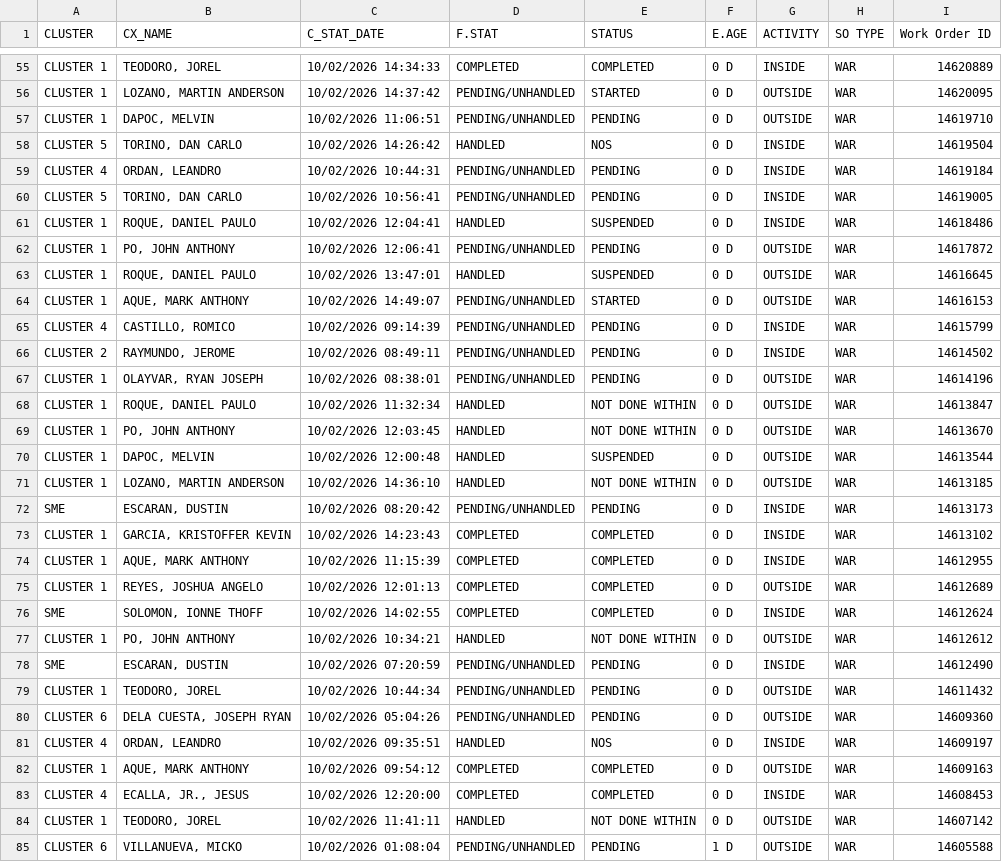
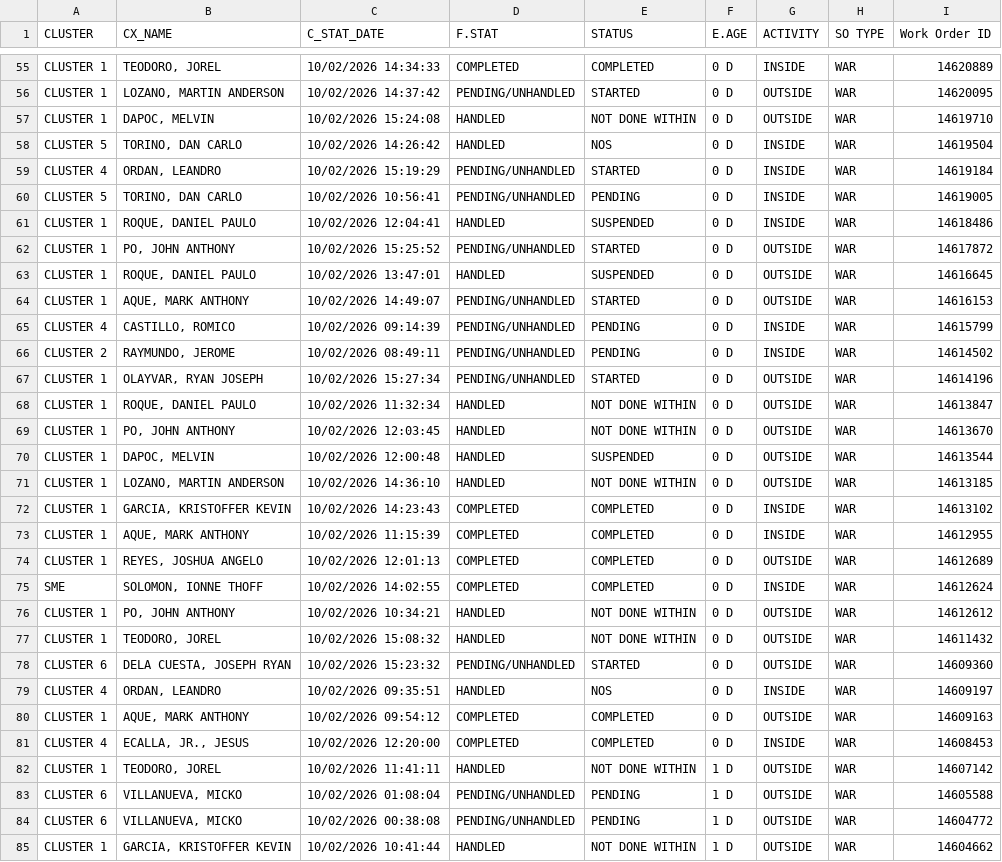
Before and after one commit to ReportsHub/CXSDA-Dispatch-Dashboard, a CSV file: data/dispatch.csv, drawn as a sheet; only a part is shown, gaps mark what is left out; the shorter side is filled out with more unchanged rows; the diff covers the shown part only.

Commit message:
Auto-update dispatch.csv from Gmail

```diff
--- a/data/dispatch.csv
+++ b/data/dispatch.csv
@@ -56,8 +56,8 @@ CLUSTER 1,"TEODORO, JOREL",10/02/2026 14:34:33,COMPLETED,COMPLETED,0 D,INSIDE,WA
 CLUSTER 1,"LOZANO, MARTIN ANDERSON",10/02/2026 14:37:42,PENDING/UNHANDLED,STARTED,0 D,OUTSIDE,WAR,14620095
-CLUSTER 1,"DAPOC, MELVIN",10/02/2026 11:06:51,PENDING/UNHANDLED,PENDING,0 D,OUTSIDE,WAR,14619710
+CLUSTER 1,"DAPOC, MELVIN",10/02/2026 15:24:08,HANDLED,NOT DONE WITHIN,0 D,OUTSIDE,WAR,14619710
 CLUSTER 5,"TORINO, DAN CARLO",10/02/2026 14:26:42,HANDLED,NOS,0 D,INSIDE,WAR,14619504
-CLUSTER 4,"ORDAN, LEANDRO",10/02/2026 10:44:31,PENDING/UNHANDLED,PENDING,0 D,INSIDE,WAR,14619184
+CLUSTER 4,"ORDAN, LEANDRO",10/02/2026 15:19:29,PENDING/UNHANDLED,STARTED,0 D,INSIDE,WAR,14619184
 CLUSTER 5,"TORINO, DAN CARLO",10/02/2026 10:56:41,PENDING/UNHANDLED,PENDING,0 D,INSIDE,WAR,14619005
 CLUSTER 1,"ROQUE, DANIEL PAULO",10/02/2026 12:04:41,HANDLED,SUSPENDED,0 D,INSIDE,WAR,14618486
-CLUSTER 1,"PO, JOHN ANTHONY",10/02/2026 12:06:41,PENDING/UNHANDLED,PENDING,0 D,OUTSIDE,WAR,14617872
+CLUSTER 1,"PO, JOHN ANTHONY",10/02/2026 15:25:52,PENDING/UNHANDLED,STARTED,0 D,OUTSIDE,WAR,14617872
 CLUSTER 1,"ROQUE, DANIEL PAULO",10/02/2026 13:47:01,HANDLED,SUSPENDED,0 D,OUTSIDE,WAR,14616645
@@ -66,3 +66,3 @@ CLUSTER 4,"CASTILLO, ROMICO",10/02/2026 09:14:39,PENDING/UNHANDLED,PENDING,0 D,I
 CLUSTER 2,"RAYMUNDO, JEROME",10/02/2026 08:49:11,PENDING/UNHANDLED,PENDING,0 D,INSIDE,WAR,14614502
-CLUSTER 1,"OLAYVAR, RYAN JOSEPH",10/02/2026 08:38:01,PENDING/UNHANDLED,PENDING,0 D,OUTSIDE,WAR,14614196
+CLUSTER 1,"OLAYVAR, RYAN JOSEPH",10/02/2026 15:27:34,PENDING/UNHANDLED,STARTED,0 D,OUTSIDE,WAR,14614196
 CLUSTER 1,"ROQUE, DANIEL PAULO",10/02/2026 11:32:34,HANDLED,NOT DONE WITHIN,0 D,OUTSIDE,WAR,14613847
@@ -71,3 +71,2 @@ CLUSTER 1,"DAPOC, MELVIN",10/02/2026 12:00:48,HANDLED,SUSPENDED,0 D,OUTSIDE,WAR,
 CLUSTER 1,"LOZANO, MARTIN ANDERSON",10/02/2026 14:36:10,HANDLED,NOT DONE WITHIN,0 D,OUTSIDE,WAR,14613185
-SME,"ESCARAN, DUSTIN",10/02/2026 08:20:42,PENDING/UNHANDLED,PENDING,0 D,INSIDE,WAR,14613173
 CLUSTER 1,"GARCIA, KRISTOFFER KEVIN",10/02/2026 14:23:43,COMPLETED,COMPLETED,0 D,INSIDE,WAR,14613102
@@ -77,5 +76,4 @@ SME,"SOLOMON, IONNE THOFF",10/02/2026 14:02:55,COMPLETED,COMPLETED,0 D,INSIDE,WA
 CLUSTER 1,"PO, JOHN ANTHONY",10/02/2026 10:34:21,HANDLED,NOT DONE WITHIN,0 D,OUTSIDE,WAR,14612612
-SME,"ESCARAN, DUSTIN",10/02/2026 07:20:59,PENDING/UNHANDLED,PENDING,0 D,INSIDE,WAR,14612490
-CLUSTER 1,"TEODORO, JOREL",10/02/2026 10:44:34,PENDING/UNHANDLED,PENDING,0 D,OUTSIDE,WAR,14611432
-CLUSTER 6,"DELA CUESTA, JOSEPH RYAN",10/02/2026 05:04:26,PENDING/UNHANDLED,PENDING,0 D,OUTSIDE,WAR,14609360
+CLUSTER 1,"TEODORO, JOREL",10/02/2026 15:08:32,HANDLED,NOT DONE WITHIN,0 D,OUTSIDE,WAR,14611432
+CLUSTER 6,"DELA CUESTA, JOSEPH RYAN",10/02/2026 15:23:32,PENDING/UNHANDLED,STARTED,0 D,OUTSIDE,WAR,14609360
 CLUSTER 4,"ORDAN, LEANDRO",10/02/2026 09:35:51,HANDLED,NOS,0 D,INSIDE,WAR,14609197
@@ -83,3 +81,3 @@ CLUSTER 1,"AQUE, MARK ANTHONY",10/02/2026 09:54:12,COMPLETED,COMPLETED,0 D,OUTSI
 CLUSTER 4,"ECALLA, JR., JESUS",10/02/2026 12:20:00,COMPLETED,COMPLETED,0 D,INSIDE,WAR,14608453
-CLUSTER 1,"TEODORO, JOREL",10/02/2026 11:41:11,HANDLED,NOT DONE WITHIN,0 D,OUTSIDE,WAR,14607142
+CLUSTER 1,"TEODORO, JOREL",10/02/2026 11:41:11,HANDLED,NOT DONE WITHIN,1 D,OUTSIDE,WAR,14607142
 CLUSTER 6,"VILLANUEVA, MICKO",10/02/2026 01:08:04,PENDING/UNHANDLED,PENDING,1 D,OUTSIDE,WAR,14605588
```
Also changed, not shown: 2 removed rows and 76 edited cells elsewhere in this file.
